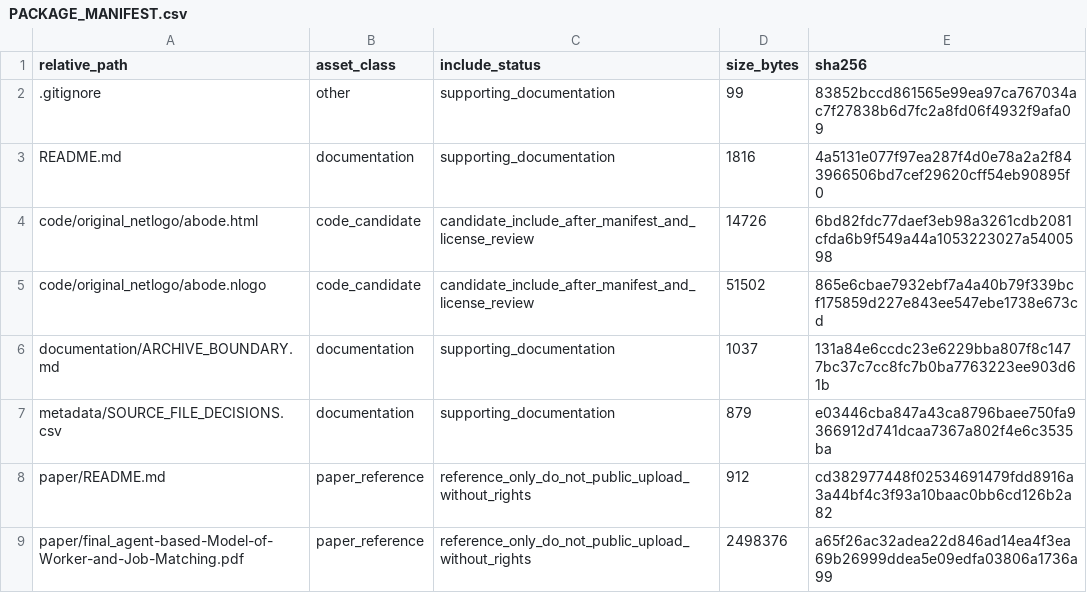
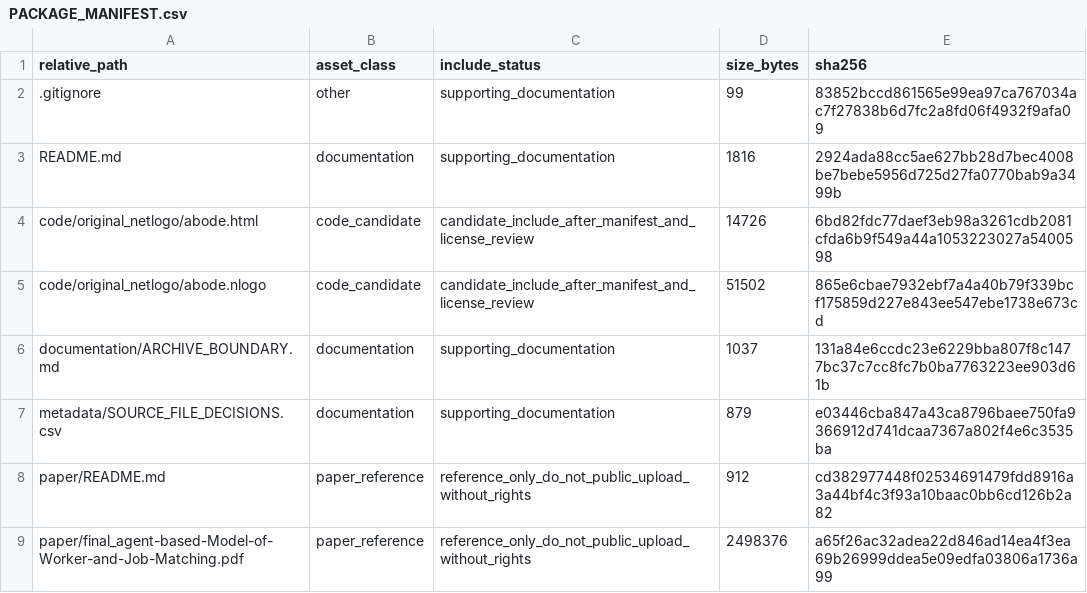
Before and after one commit to dlevinson/paper-2013-10-an-agent-based-model-of-worker-and-job-matching, a CSV file: PACKAGE_MANIFEST.csv, drawn as a sheet.

Commit message:
Prepare public package snapshot

```diff
--- a/PACKAGE_MANIFEST.csv
+++ b/PACKAGE_MANIFEST.csv
@@ -2,3 +2,3 @@ relative_path,asset_class,include_status,size_bytes,sha256
 .gitignore,other,supporting_documentation,99,83852bccd861565e99ea97ca767034ac7f27838b6d7fc2a8fd06f4932f9afa09
-README.md,documentation,supporting_documentation,1816,4a5131e077f97ea287f4d0e78a2a2f843966506bd7cef29620cff54eb90895f0
+README.md,documentation,supporting_documentation,1816,2924ada88cc5ae627bb28d7bec4008be7bebe5956d725d27fa0770bab9a3499b
 code/original_netlogo/abode.html,code_candidate,candidate_include_after_manifest_and_license_review,14726,6bd82fdc77daef3eb98a3261cdb2081cfda6b9f549a44a1053223027a5400598
```
Also changed, not shown: 3 other files.
